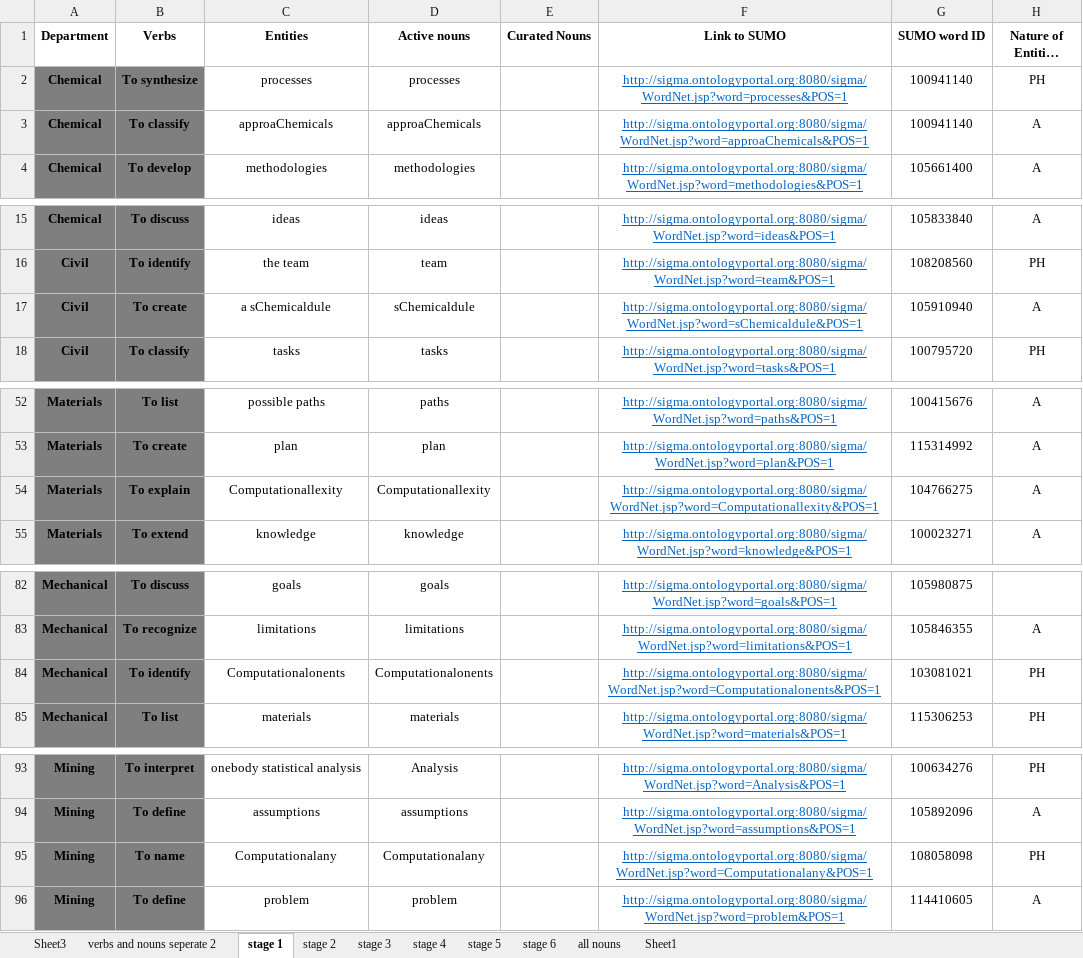
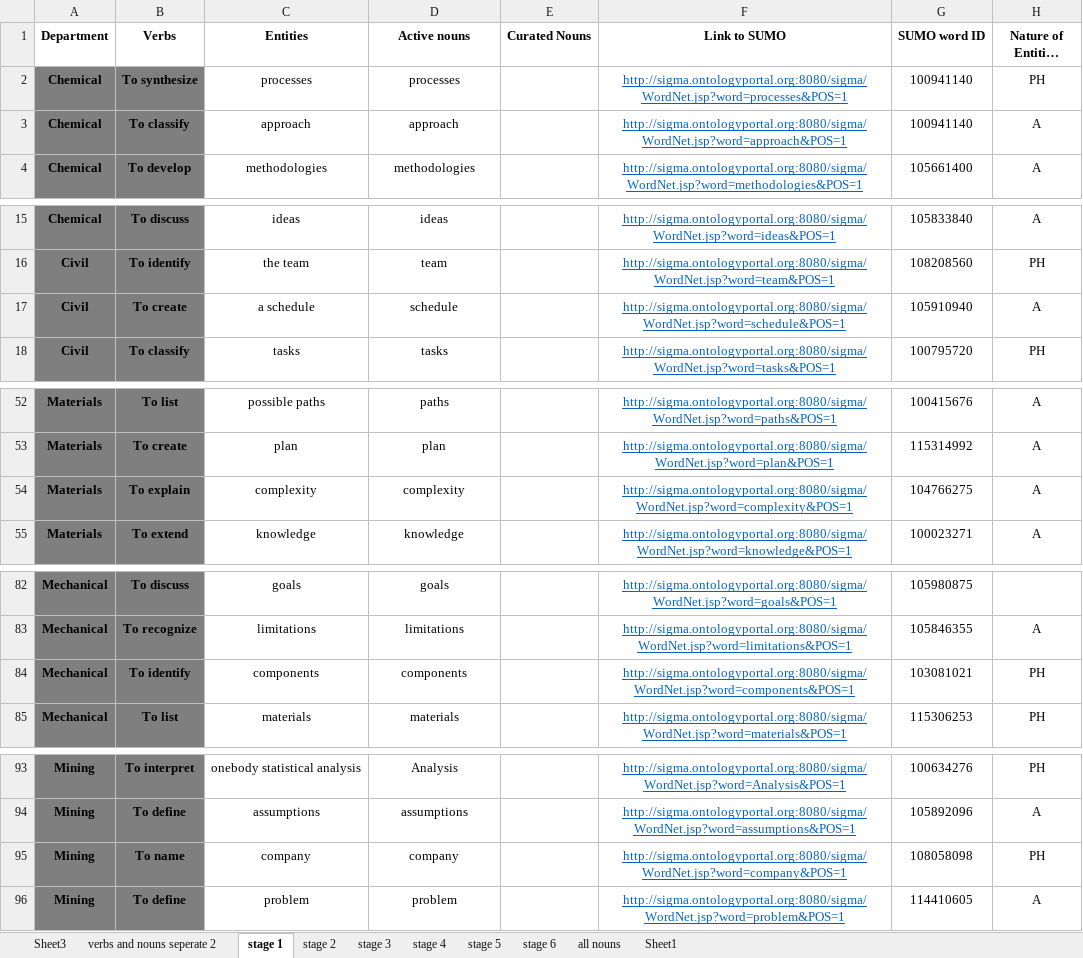
Before and after one commit to PauloLemgruberJeunon/TDP_NLP, an Excel workbook: xlsxFiles/interviewXlsxFiles/All_nouns_for_hypernyms_Copia.xlsx, sheet stage 1, drawn as a sheet; only a part is shown, gaps mark what is left out; long unchanged cells end in …; values as stored, in another font and other column widths than the file's, no borders; conditional formats not drawn; the diff names each change by its address in the sheet, - before the commit and + after, or states it on an @@ line.

```diff
--- a/xlsxFiles/interviewXlsxFiles/All_nouns_for_hypernyms_Copia.xlsx (sheet stage 1)
+++ b/xlsxFiles/interviewXlsxFiles/All_nouns_for_hypernyms_Copia.xlsx (sheet stage 1)
-C3 (Entities): approaChemicals
+C3 (Entities): approach
-D3 (Active nouns): approaChemicals
+D3 (Active nouns): approach
-F3 (Link to SUMO): http://sigma.ontologyportal.org:8080/sigma/WordNet.jsp?word=approaChemicals&POS=1
+F3 (Link to SUMO): http://sigma.ontologyportal.org:8080/sigma/WordNet.jsp?word=approach&POS=1
-C17 (Entities): a sChemicaldule
+C17 (Entities): a schedule
-D17 (Active nouns): sChemicaldule
+D17 (Active nouns): schedule
-F17 (Link to SUMO): http://sigma.ontologyportal.org:8080/sigma/WordNet.jsp?word=sChemicaldule&POS=1
+F17 (Link to SUMO): http://sigma.ontologyportal.org:8080/sigma/WordNet.jsp?word=schedule&POS=1
-C54 (Entities): Computationallexity
+C54 (Entities): complexity
-D54 (Active nouns): Computationallexity
+D54 (Active nouns): complexity
-F54 (Link to SUMO): http://sigma.ontologyportal.org:8080/sigma/WordNet.jsp?word=Computationallexity&POS=1
+F54 (Link to SUMO): http://sigma.ontologyportal.org:8080/sigma/WordNet.jsp?word=complexity&POS=1
-C84 (Entities): Computationalonents
+C84 (Entities): components
-D84 (Active nouns): Computationalonents
+D84 (Active nouns): components
-F84 (Link to SUMO): http://sigma.ontologyportal.org:8080/sigma/WordNet.jsp?word=Computationalonents&POS=1
+F84 (Link to SUMO): http://sigma.ontologyportal.org:8080/sigma/WordNet.jsp?word=components&POS=1
-C95 (Entities): Computationalany
+C95 (Entities): company
-D95 (Active nouns): Computationalany
+D95 (Active nouns): company
-F95 (Link to SUMO): http://sigma.ontologyportal.org:8080/sigma/WordNet.jsp?word=Computationalany&POS=1
+F95 (Link to SUMO): http://sigma.ontologyportal.org:8080/sigma/WordNet.jsp?word=company&POS=1
```
Also changed, not shown: sheet all nouns, sheet stage 2, xlsxFiles/interviewXlsxFiles/All nouns_for hypernyms.xlsx, 8 other files.
